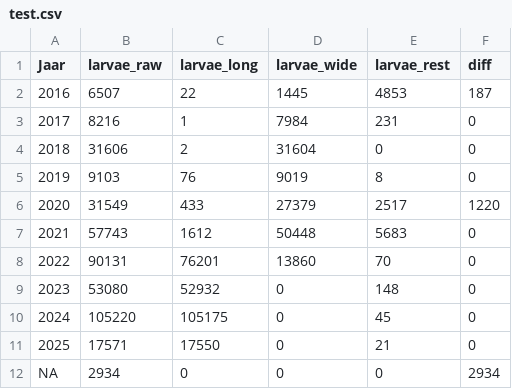
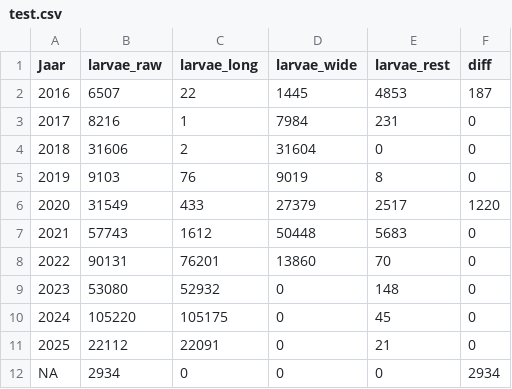
Before and after one commit to inbo/sk-analyse, a CSV file: interim/test.csv, drawn as a sheet.

Commit message:
[AUTO]Fetch data
Files changed:
M	interim/Organisation_unknown.csv
M	interim/afvangsten_per_fuik.csv
M	interim/afvangsten_per_fuik_combined.csv
M	interim/afvangsten_per_vangst.csv
M	interim/in_both.csv
M	interim/missing_from_new.csv
M	interim/test.csv
M	output/gbif_stierkikker_bijvangsten.csv
M	output/gbif_stierkikker_vangsten.csv

```diff
--- a/interim/test.csv
+++ b/interim/test.csv
@@ -10,3 +10,3 @@ Jaar,larvae_raw,larvae_long,larvae_wide,larvae_rest,diff
 2024,105220,105175,0,45,0
-2025,17571,17550,0,21,0
+2025,22112,22091,0,21,0
 NA,2934,0,0,0,2934
```
Also changed, not shown: interim/Organisation_unknown.csv, interim/afvangsten_per_vangst.csv, 2 other files.
